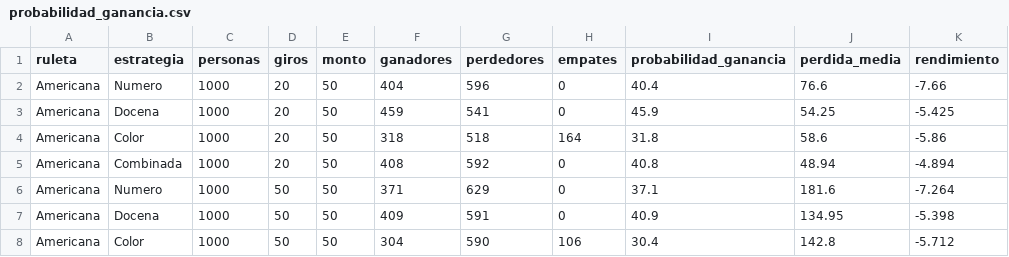
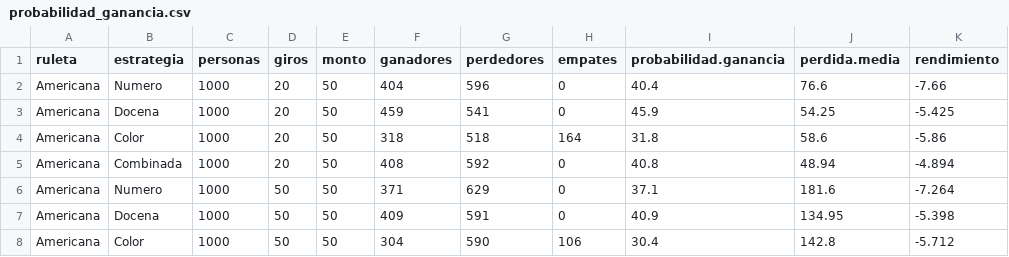
Before and after one commit to GuevaraGabriel/proyecto_ruletas, a CSV file: res/08_prob_ganancia/probabilidad_ganancia.csv, drawn as a sheet; only a part is shown.

```diff
--- a/res/08_prob_ganancia/probabilidad_ganancia.csv
+++ b/res/08_prob_ganancia/probabilidad_ganancia.csv
@@ -1,2 +1,2 @@
-"ruleta","estrategia","personas","giros","monto","ganadores","perdedores","empates","probabilidad_ganancia","perdida_media","rendimiento"
+"ruleta","estrategia","personas","giros","monto","ganadores","perdedores","empates","probabilidad.ganancia","perdida.media","rendimiento"
 "Americana","Numero",1000,20,50,404,596,0,40.4,76.6,-7.66
```
Also changed, not shown: res/06_comparacion_ruletas/sesiones_base.csv, res/06_comparacion_ruletas/tabla_americana.csv, 14 other files.
